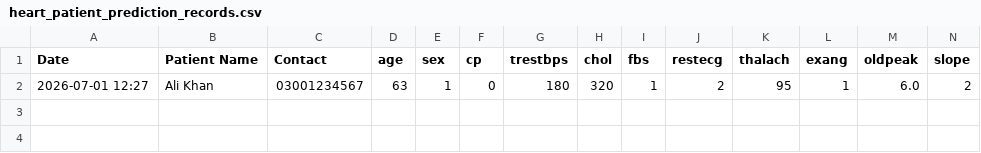
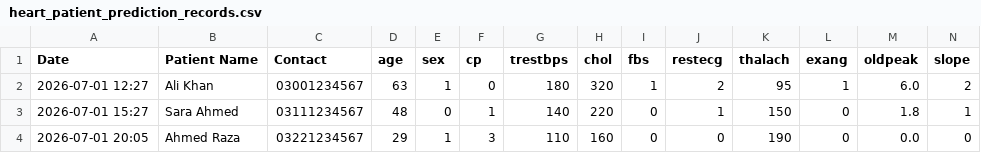
Before and after one commit to qasimmughal20/Heart-Disease-Prediction-System, a CSV file: heart_patient_prediction_records.csv, drawn as a sheet; only a part is shown; rows hold the shown columns only; the diff names each change by its address in the sheet, - before the commit and + after, or states it on an @@ line.

```diff
--- a/heart_patient_prediction_records.csv
+++ b/heart_patient_prediction_records.csv
+row 3: 2026-07-01 15:27 | Sara Ahmed | 03111234567 | 48 | 0 | 1 | 140 | 220 | 0 | 1 | 150 | 0 | 1.8 | 1
+row 4: 2026-07-01 20:05 | Ahmed Raza | 03221234567 | 29 | 1 | 3 | 110 | 160 | 0 | 0 | 190 | 0 | 0.0 | 0
```
Also changed, not shown: heart.csv, 5 other files.
